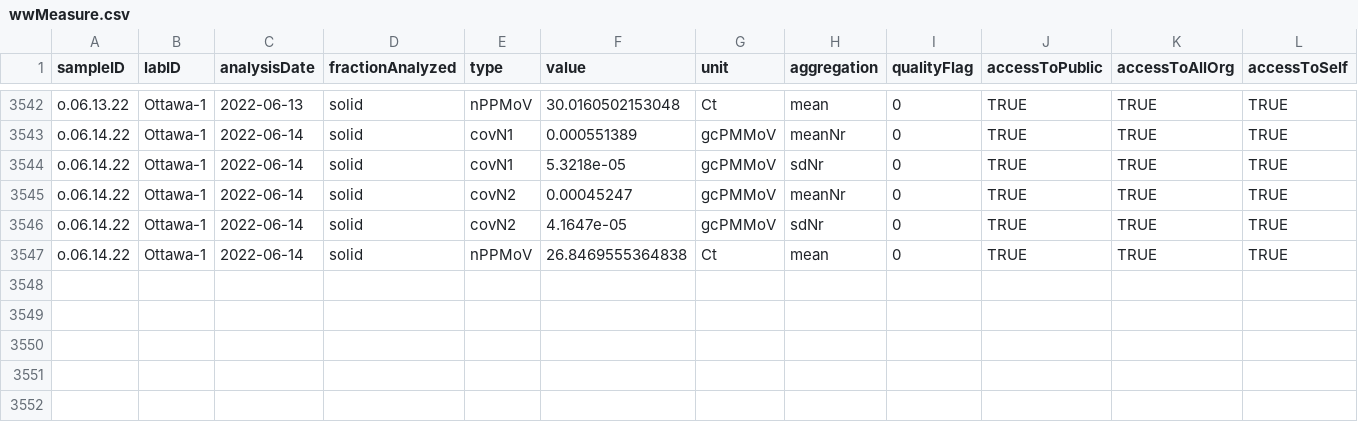
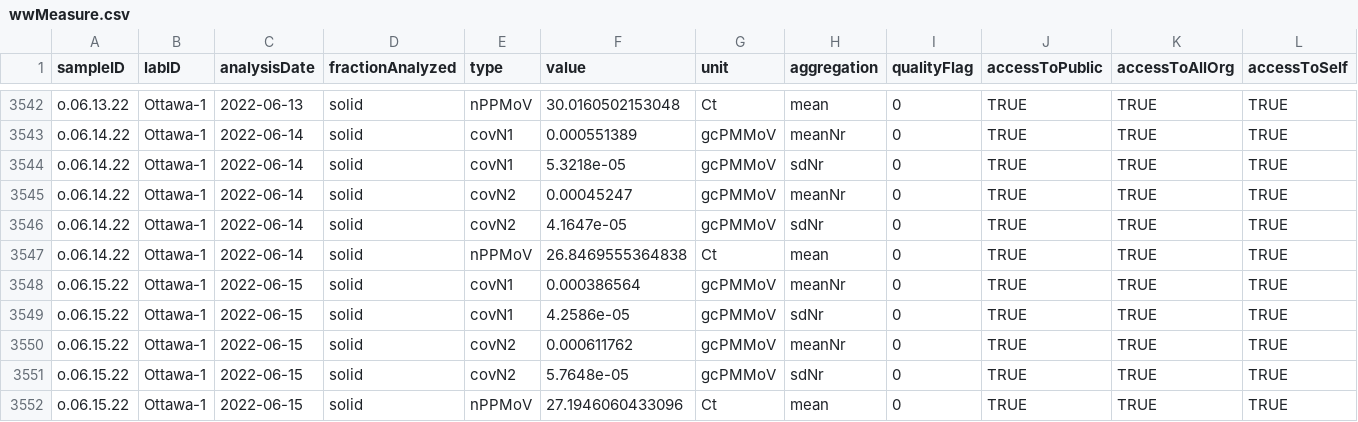
Before and after one commit to Delatolla-lab/PHESD, a CSV file: Wastewater/Ottawa/Data/wwMeasure.csv, drawn as a sheet; only a part is shown, gaps mark what is left out; rows hold the shown columns only; the diff names each change by its address in the sheet, - before the commit and + after, or states it on an @@ line.

```diff
--- a/Wastewater/Ottawa/Data/wwMeasure.csv
+++ b/Wastewater/Ottawa/Data/wwMeasure.csv
+row 3548: o.06.15.22 | Ottawa-1 | 2022-06-15 | solid | covN1 | 0.000386564 | gcPMMoV | meanNr | 0 | TRUE | TRUE | TRUE
+row 3549: o.06.15.22 | Ottawa-1 | 2022-06-15 | solid | covN1 | 4.2586e-05 | gcPMMoV | sdNr | 0 | TRUE | TRUE | TRUE
+row 3550: o.06.15.22 | Ottawa-1 | 2022-06-15 | solid | covN2 | 0.000611762 | gcPMMoV | meanNr | 0 | TRUE | TRUE | TRUE
+row 3551: o.06.15.22 | Ottawa-1 | 2022-06-15 | solid | covN2 | 5.7648e-05 | gcPMMoV | sdNr | 0 | TRUE | TRUE | TRUE
+row 3552: o.06.15.22 | Ottawa-1 | 2022-06-15 | solid | nPPMoV | 27.1946060433096 | Ct | mean | 0 | TRUE | TRUE | TRUE
```
Also changed, not shown: Wastewater/Ottawa/Data/wastewater_virus.csv.
